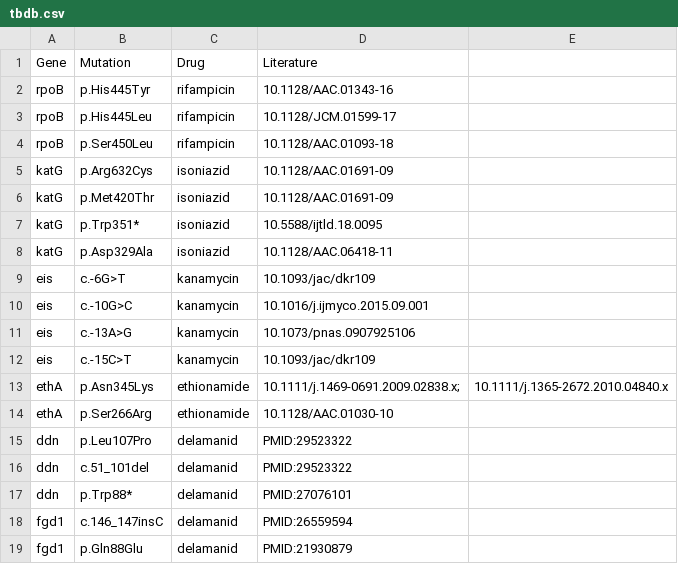
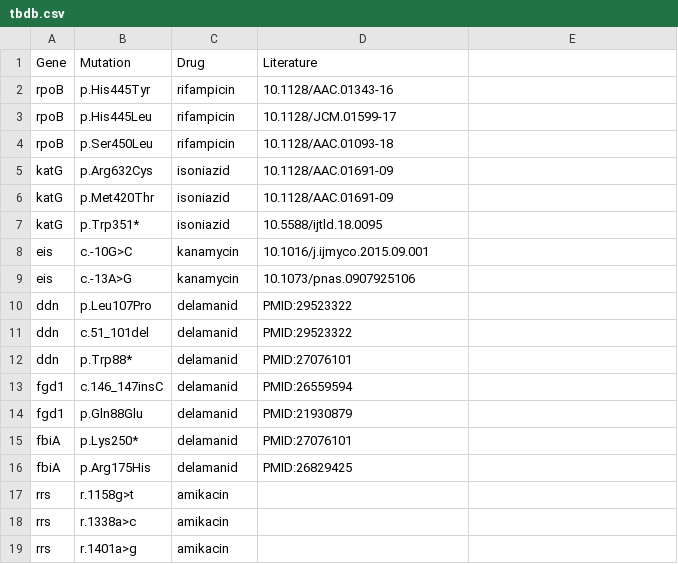
Before and after one commit to jodyphelan/tbdb, a CSV file: tbdb.csv, drawn as a sheet; only a part is shown; the shorter side is filled out with more unchanged rows.

Commit message:
update mutations

```diff
--- a/tbdb.csv
+++ b/tbdb.csv
@@ -7,9 +7,4 @@ katG,p.Met420Thr,isoniazid,10.1128/AAC.01691-09,
 katG,p.Trp351*,isoniazid,10.5588/ijtld.18.0095,
-katG,p.Asp329Ala,isoniazid,10.1128/AAC.06418-11,
-eis,c.-6G>T,kanamycin,10.1093/jac/dkr109,
 eis,c.-10G>C,kanamycin,10.1016/j.ijmyco.2015.09.001,
 eis,c.-13A>G,kanamycin,10.1073/pnas.0907925106,
-eis,c.-15C>T,kanamycin,10.1093/jac/dkr109,
-ethA,p.Asn345Lys,ethionamide,10.1111/j.1469-0691.2009.02838.x;,10.1111/j.1365-2672.2010.04840.x
-ethA,p.Ser266Arg,ethionamide,10.1128/AAC.01030-10,
 ddn,p.Leu107Pro,delamanid,PMID:29523322,
```
